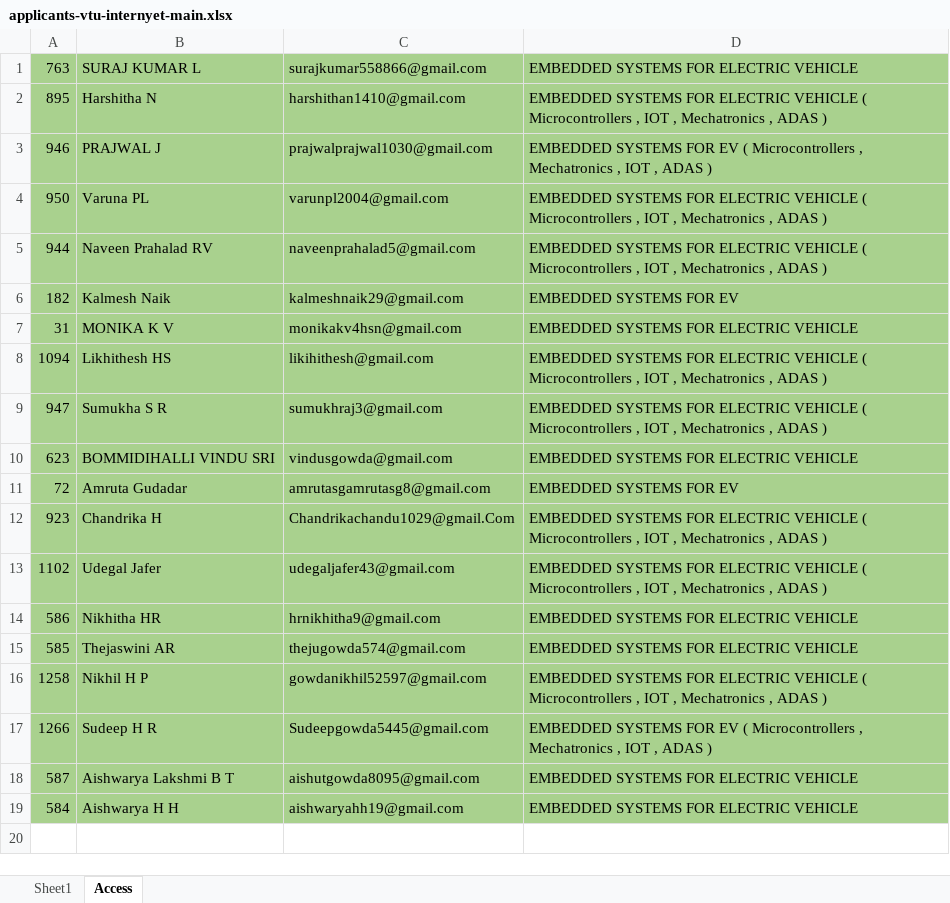
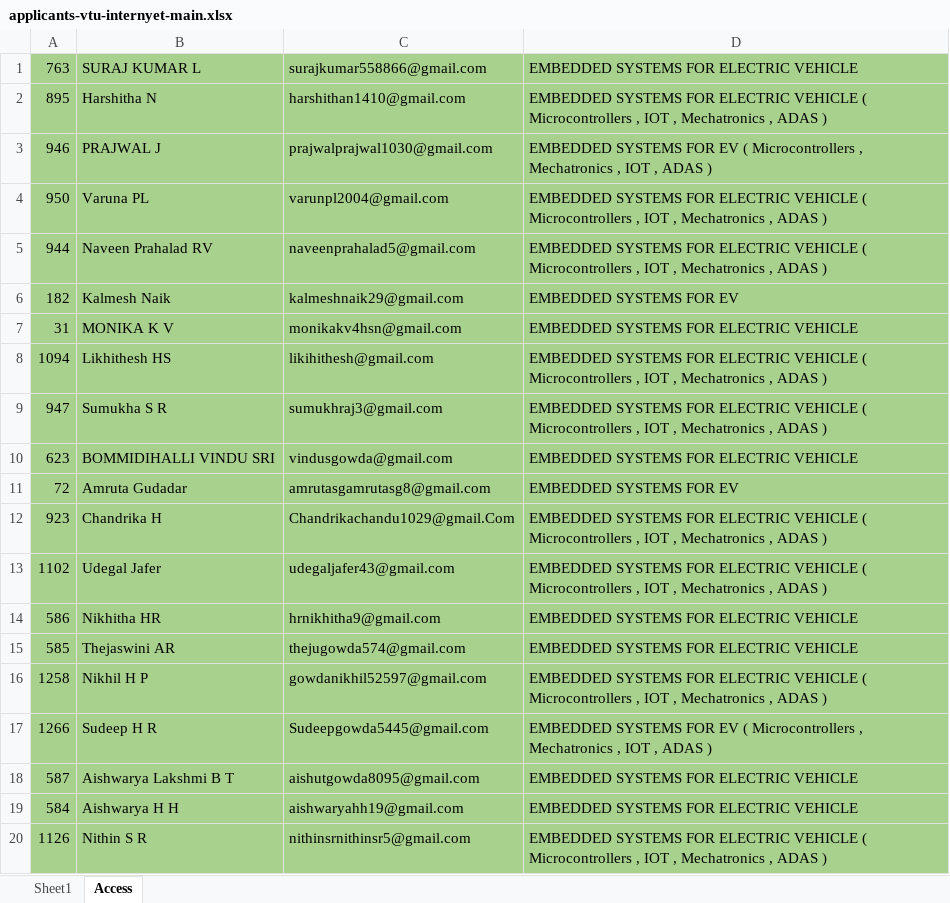
Before and after one commit to ayushgayakwad/visionastraa-website, an Excel workbook: VTU EV Internship Offer Letters/applicants-vtu-internyet-main.xlsx, sheet Access, drawn as a sheet; values as stored, in another font and other column widths than the file's, no borders; the diff names each change by its address in the sheet, - before the commit and + after, or states it on an @@ line.

Commit message:
Updates

```diff
--- a/VTU EV Internship Offer Letters/applicants-vtu-internyet-main.xlsx (sheet Access)
+++ b/VTU EV Internship Offer Letters/applicants-vtu-internyet-main.xlsx (sheet Access)
+row 20: 1126 | Nithin S R | nithinsrnithinsr5@gmail.com | EMBEDDED SYSTEMS FOR ELECTRIC VEHICLE ( Microcontrollers , IOT , Mechatronics , ADAS )
```
